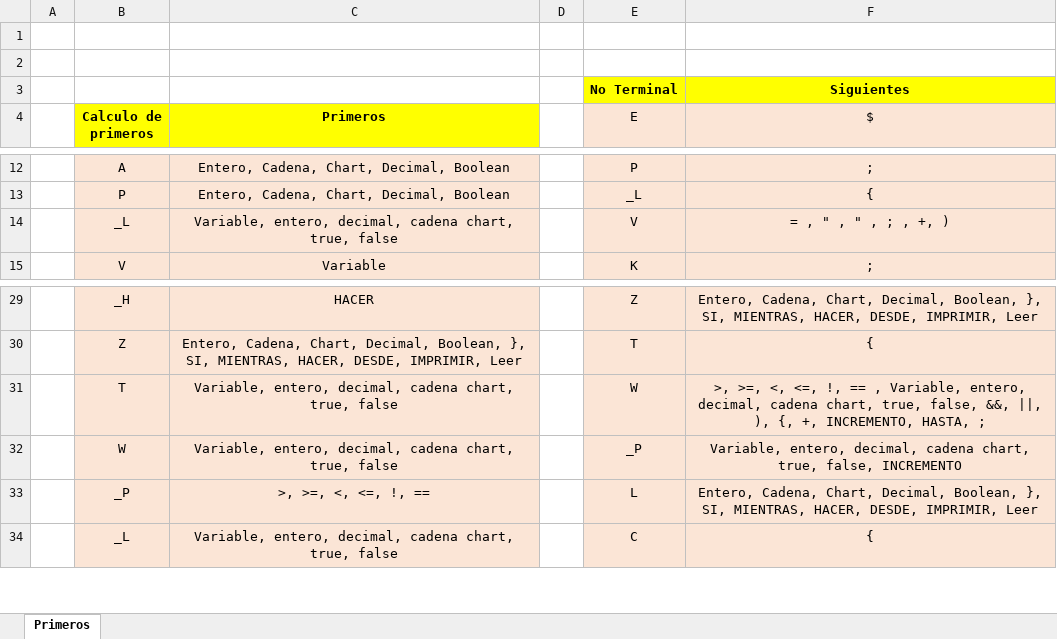
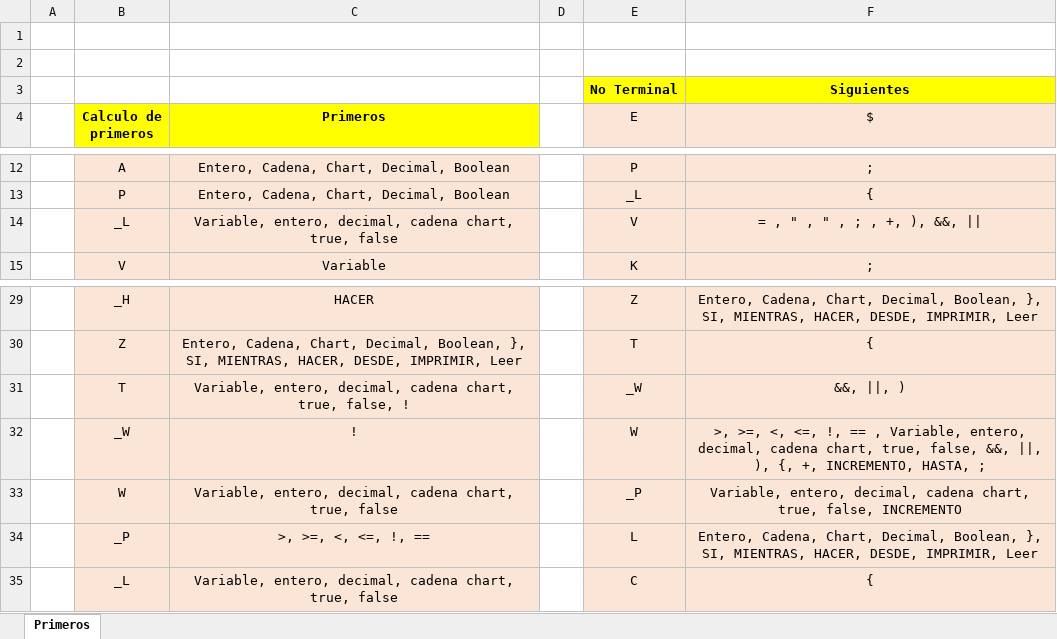
Before and after one commit to Camran1234/Proyecto2_Lenguajes_Analizador_Sintactico, an Excel workbook: Calculo de primeros y siguientes.xlsx, sheet Primeros, drawn as a sheet; only a part is shown, gaps mark what is left out; values as stored, in another font and other column widths than the file's, no borders; the diff names each change by its address in the sheet, - before the commit and + after, or states it on an @@ line.

```diff
--- a/Calculo de primeros y siguientes.xlsx (sheet Primeros)
+++ b/Calculo de primeros y siguientes.xlsx (sheet Primeros)
-F14 ($): = , " , " , ; , +, )
+F14 ($): = , " , " , ; , +, ), &&, ||
-C31 (Primeros): …chart, true, false
+C31 (Primeros): …chart, true, false, !
-E31 (E): W
+E31 (E): _W
-F31 ($): >, >=, <, <=, !, == , Variable, entero, decimal, cadena chart, true, false, &&, ||, ), {, +, INCREMENTO, HASTA, ;
+F31 ($): &&, ||, )
+row 32:  | _W | ! |  | W | >, >=, <, <=, !, == , Variable, entero, decimal, cadena chart, true, false, &&, ||, ), {, +, INCREMENTO, HASTA, ;
```
Also changed, not shown: Tabla Transiciones.xlsx, 2 other files.
